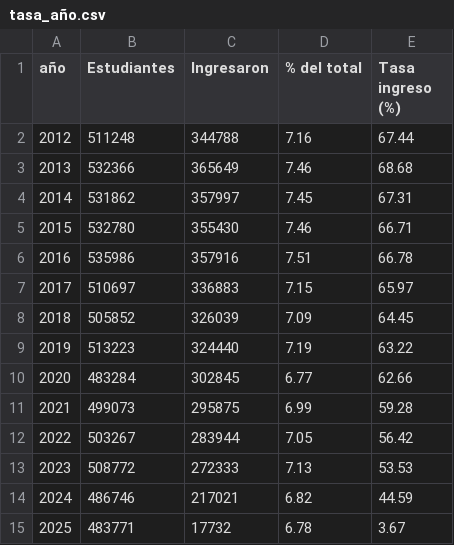
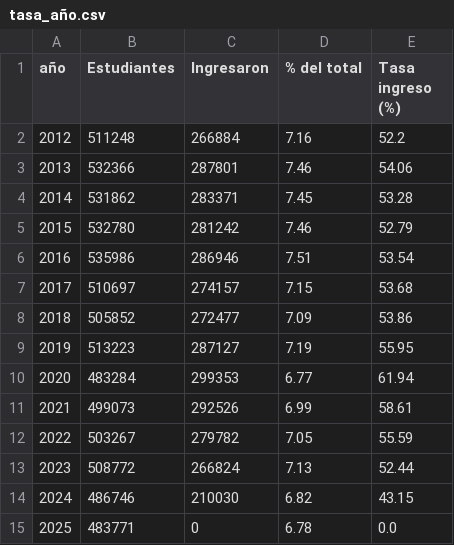
Before and after one commit to juanse919/PROYECTO-DESPLIEGUE, a CSV file: reports/exploracion/tasa_año.csv, drawn as a sheet.

```diff
--- a/reports/exploracion/tasa_año.csv
+++ b/reports/exploracion/tasa_año.csv
@@ -1,15 +1,15 @@
 año,Estudiantes,Ingresaron,% del total,Tasa ingreso (%)
-2012,511248,344788,7.16,67.44
-2013,532366,365649,7.46,68.68
-2014,531862,357997,7.45,67.31
-2015,532780,355430,7.46,66.71
-2016,535986,357916,7.51,66.78
-2017,510697,336883,7.15,65.97
-2018,505852,326039,7.09,64.45
-2019,513223,324440,7.19,63.22
-2020,483284,302845,6.77,62.66
-2021,499073,295875,6.99,59.28
-2022,503267,283944,7.05,56.42
-2023,508772,272333,7.13,53.53
-2024,486746,217021,6.82,44.59
-2025,483771,17732,6.78,3.67
+2012,511248,266884,7.16,52.2
+2013,532366,287801,7.46,54.06
+2014,531862,283371,7.45,53.28
+2015,532780,281242,7.46,52.79
+2016,535986,286946,7.51,53.54
+2017,510697,274157,7.15,53.68
+2018,505852,272477,7.09,53.86
+2019,513223,287127,7.19,55.95
+2020,483284,299353,6.77,61.94
+2021,499073,292526,6.99,58.61
+2022,503267,279782,7.05,55.59
+2023,508772,266824,7.13,52.44
+2024,486746,210030,6.82,43.15
+2025,483771,0,6.78,0.0
```
Also changed, not shown: reports/exploracion/calidad_predictoras.csv, reports/exploracion/correlaciones.csv, 49 other files.
